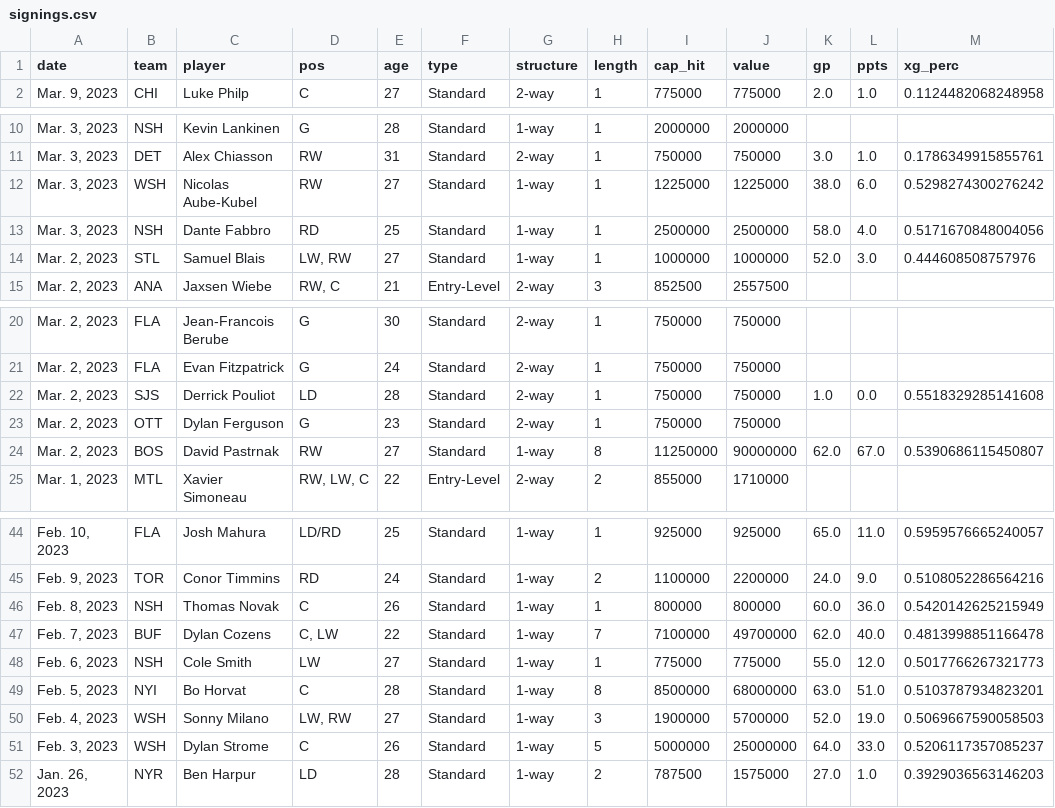
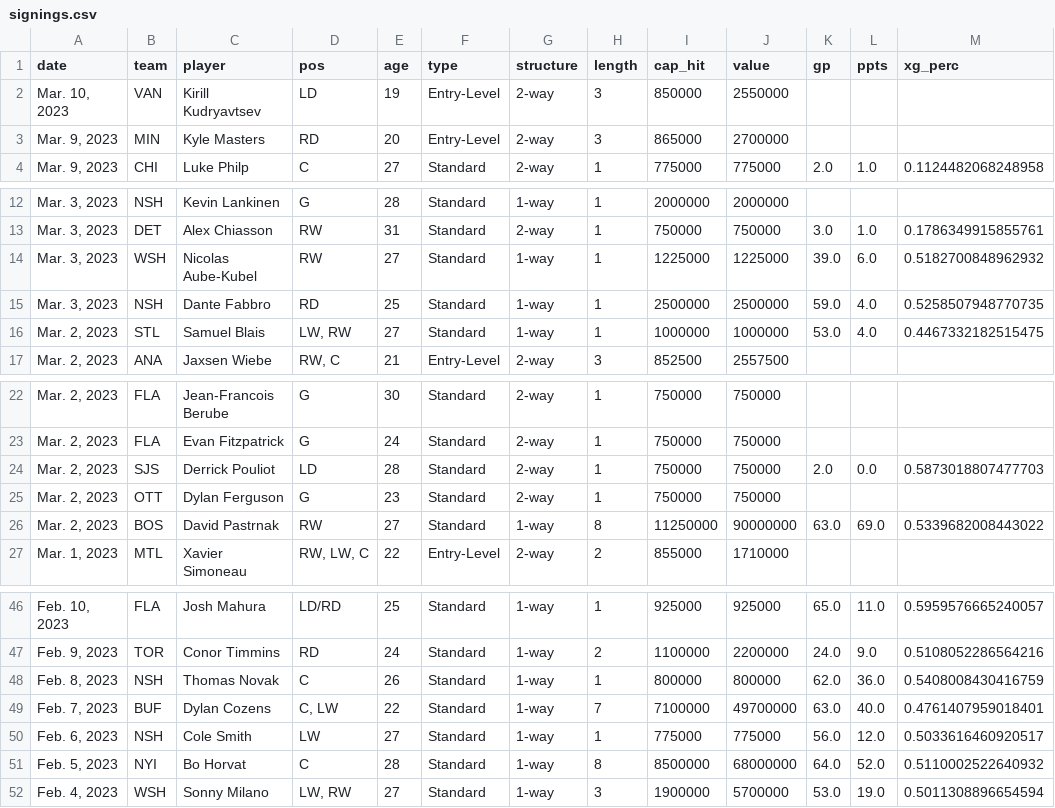
Before and after one commit to cassario/matchupData, a CSV file: signings.csv, drawn as a sheet; only a part is shown, gaps mark what is left out; the diff covers the shown part only.

```diff
--- a/signings.csv
+++ b/signings.csv
@@ -1,2 +1,4 @@
 date,team,player,pos,age,type,structure,length,cap_hit,value,gp,ppts,xg_perc
+"Mar. 10, 2023",VAN,Kirill Kudryavtsev,LD,19,Entry-Level,2-way,3,850000,2550000,,,
+"Mar. 9, 2023",MIN,Kyle Masters,RD,20,Entry-Level,2-way,3,865000,2700000,,,
 "Mar. 9, 2023",CHI,Luke Philp,C,27,Standard,2-way,1,775000,775000,2.0,1.0,0.1124482068248958
@@ -11,5 +13,5 @@ date,team,player,pos,age,type,structure,length,cap_hit,value,gp,ppts,xg_perc
 "Mar. 3, 2023",DET,Alex Chiasson,RW,31,Standard,2-way,1,750000,750000,3.0,1.0,0.1786349915855761
-"Mar. 3, 2023",WSH,Nicolas Aube-Kubel,RW,27,Standard,1-way,1,1225000,1225000,38.0,6.0,0.5298274300276242
-"Mar. 3, 2023",NSH,Dante Fabbro,RD,25,Standard,1-way,1,2500000,2500000,58.0,4.0,0.5171670848004056
-"Mar. 2, 2023",STL,Samuel Blais,"LW, RW",27,Standard,1-way,1,1000000,1000000,52.0,3.0,0.444608508757976
+"Mar. 3, 2023",WSH,Nicolas Aube-Kubel,RW,27,Standard,1-way,1,1225000,1225000,39.0,6.0,0.5182700848962932
+"Mar. 3, 2023",NSH,Dante Fabbro,RD,25,Standard,1-way,1,2500000,2500000,59.0,4.0,0.5258507948770735
+"Mar. 2, 2023",STL,Samuel Blais,"LW, RW",27,Standard,1-way,1,1000000,1000000,53.0,4.0,0.4467332182515475
 "Mar. 2, 2023",ANA,Jaxsen Wiebe,"RW, C",21,Entry-Level,2-way,3,852500,2557500,,,
@@ -21,5 +23,5 @@ date,team,player,pos,age,type,structure,length,cap_hit,value,gp,ppts,xg_perc
 "Mar. 2, 2023",FLA,Evan Fitzpatrick,G,24,Standard,2-way,1,750000,750000,,,
-"Mar. 2, 2023",SJS,Derrick Pouliot,LD,28,Standard,2-way,1,750000,750000,1.0,0.0,0.5518329285141608
+"Mar. 2, 2023",SJS,Derrick Pouliot,LD,28,Standard,2-way,1,750000,750000,2.0,0.0,0.5873018807477703
 "Mar. 2, 2023",OTT,Dylan Ferguson,G,23,Standard,2-way,1,750000,750000,,,
-"Mar. 2, 2023",BOS,David Pastrnak,RW,27,Standard,1-way,8,11250000,90000000,62.0,67.0,0.5390686115450807
+"Mar. 2, 2023",BOS,David Pastrnak,RW,27,Standard,1-way,8,11250000,90000000,63.0,69.0,0.5339682008443022
 "Mar. 1, 2023",MTL,Xavier Simoneau,"RW, LW, C",22,Entry-Level,2-way,2,855000,1710000,,,
@@ -45,8 +47,6 @@ date,team,player,pos,age,type,structure,length,cap_hit,value,gp,ppts,xg_perc
 "Feb. 9, 2023",TOR,Conor Timmins,RD,24,Standard,1-way,2,1100000,2200000,24.0,9.0,0.5108052286564216
-"Feb. 8, 2023",NSH,Thomas Novak,C,26,Standard,1-way,1,800000,800000,60.0,36.0,0.5420142625215949
-"Feb. 7, 2023",BUF,Dylan Cozens,"C, LW",22,Standard,1-way,7,7100000,49700000,62.0,40.0,0.4813998851166478
-"Feb. 6, 2023",NSH,Cole Smith,LW,27,Standard,1-way,1,775000,775000,55.0,12.0,0.5017766267321773
-"Feb. 5, 2023",NYI,Bo Horvat,C,28,Standard,1-way,8,8500000,68000000,63.0,51.0,0.5103787934823201
-"Feb. 4, 2023",WSH,Sonny Milano,"LW, RW",27,Standard,1-way,3,1900000,5700000,52.0,19.0,0.5069667590058503
-"Feb. 3, 2023",WSH,Dylan Strome,C,26,Standard,1-way,5,5000000,25000000,64.0,33.0,0.5206117357085237
-"Jan. 26, 2023",NYR,Ben Harpur,LD,28,Standard,1-way,2,787500,1575000,27.0,1.0,0.3929036563146203
+"Feb. 8, 2023",NSH,Thomas Novak,C,26,Standard,1-way,1,800000,800000,62.0,36.0,0.5408008430416759
+"Feb. 7, 2023",BUF,Dylan Cozens,"C, LW",22,Standard,1-way,7,7100000,49700000,63.0,40.0,0.4761407959018401
+"Feb. 6, 2023",NSH,Cole Smith,LW,27,Standard,1-way,1,775000,775000,56.0,12.0,0.5033616460920517
+"Feb. 5, 2023",NYI,Bo Horvat,C,28,Standard,1-way,8,8500000,68000000,64.0,52.0,0.5110002522640932
+"Feb. 4, 2023",WSH,Sonny Milano,"LW, RW",27,Standard,1-way,3,1900000,5700000,53.0,19.0,0.5011308896654594
```
Also changed, not shown: 2 edited cells elsewhere in this file, scratches.csv.
